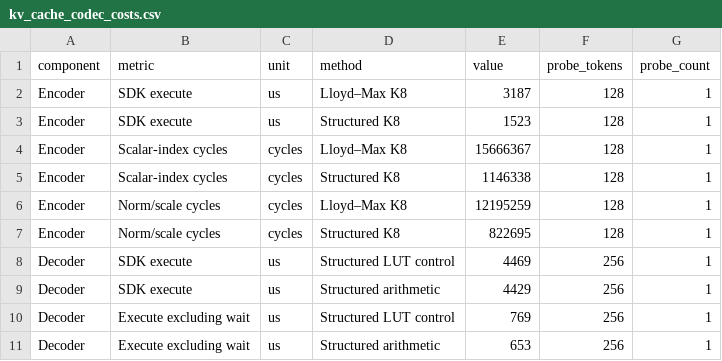
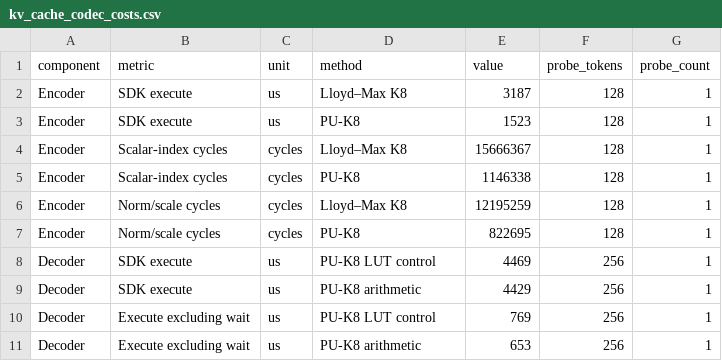
Before and after one commit to HANJEONGWOO/ICEIC2027_Overleaf_Ready, a CSV file: figures/kv_cache_codec_costs.csv, drawn as a sheet.

```diff
--- a/figures/kv_cache_codec_costs.csv
+++ b/figures/kv_cache_codec_costs.csv
@@ -2,10 +2,10 @@ component,metric,unit,method,value,probe_tokens,probe_count
 Encoder,SDK execute,us,Lloyd–Max K8,3187,128,1
-Encoder,SDK execute,us,Structured K8,1523,128,1
+Encoder,SDK execute,us,PU-K8,1523,128,1
 Encoder,Scalar-index cycles,cycles,Lloyd–Max K8,15666367,128,1
-Encoder,Scalar-index cycles,cycles,Structured K8,1146338,128,1
+Encoder,Scalar-index cycles,cycles,PU-K8,1146338,128,1
 Encoder,Norm/scale cycles,cycles,Lloyd–Max K8,12195259,128,1
-Encoder,Norm/scale cycles,cycles,Structured K8,822695,128,1
-Decoder,SDK execute,us,Structured LUT control,4469,256,1
-Decoder,SDK execute,us,Structured arithmetic,4429,256,1
-Decoder,Execute excluding wait,us,Structured LUT control,769,256,1
-Decoder,Execute excluding wait,us,Structured arithmetic,653,256,1
+Encoder,Norm/scale cycles,cycles,PU-K8,822695,128,1
+Decoder,SDK execute,us,PU-K8 LUT control,4469,256,1
+Decoder,SDK execute,us,PU-K8 arithmetic,4429,256,1
+Decoder,Execute excluding wait,us,PU-K8 LUT control,769,256,1
+Decoder,Execute excluding wait,us,PU-K8 arithmetic,653,256,1
```
Also changed, not shown: figures/kv_cache_niah_extraction.csv, figures/kv_cache_niah_heatmap.csv, 19 other files.
